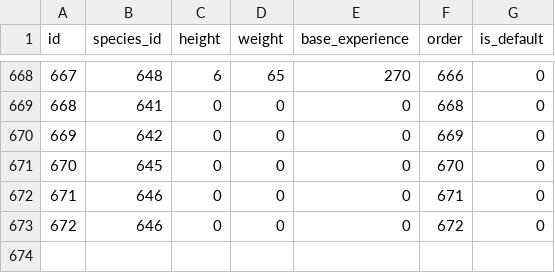
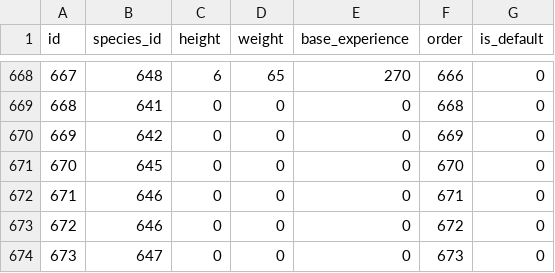
Before and after one commit to veekun/pokedex, a CSV file: pokedex/data/csv/pokemon.csv, drawn as a sheet; only a part is shown, gaps mark what is left out.

```diff
--- a/pokedex/data/csv/pokemon.csv
+++ b/pokedex/data/csv/pokemon.csv
@@ -673 +673,2 @@ id,species_id,height,weight,base_experience,order,is_default
 672,646,0,0,0,672,0
+673,647,0,0,0,673,0
```
Also changed, not shown: pokedex/data/csv/pokemon_form_names.csv, pokedex/data/csv/pokemon_forms.csv, 2 other files.
